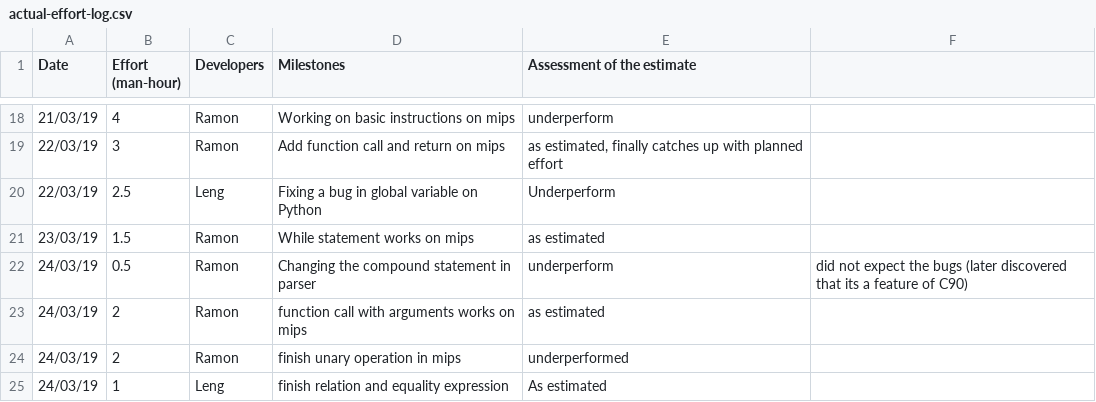
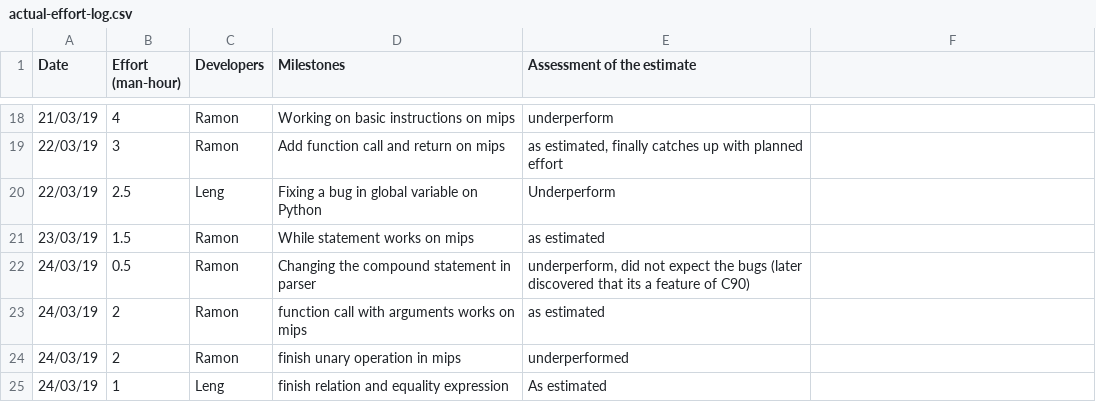
Before and after one commit to lengwe/C90_Compiler, a CSV file: management/actual-effort-log.csv, drawn as a sheet; only a part is shown, gaps mark what is left out.

Commit message:
Update actual-effort-log.csv

```diff
--- a/management/actual-effort-log.csv
+++ b/management/actual-effort-log.csv
@@ -21,3 +21,3 @@ Date,Effort (man-hour),Developers,Milestones,Assessment of the estimate
 23/03/19,1.5,Ramon,While statement works on mips, as estimated
-24/03/19,0.5,Ramon,Changing the compound statement in parser, underperform, did not expect the bugs (later discovered that its a feature of C90)
+24/03/19,0.5,Ramon,Changing the compound statement in parser, "underperform, did not expect the bugs (later discovered that its a feature of C90)"
 24/03/19,2,Ramon,function call with arguments works on mips, as estimated
```
